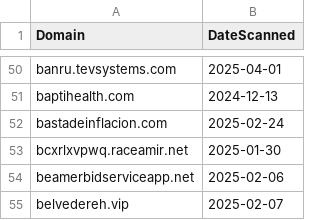
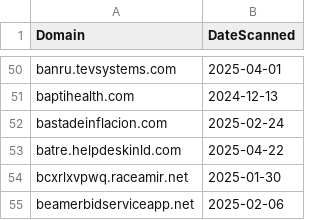
Before and after one commit to dbertho/ioc, a CSV file: sneaky2fa.csv, drawn as a sheet; only a part is shown, gaps mark what is left out; the shorter side is filled out with more unchanged rows; the diff names each change by its address in the sheet, - before the commit and + after, or states it on an @@ line.

Commit message:
Update Sneaky2FA IOC list

```diff
--- a/sneaky2fa.csv
+++ b/sneaky2fa.csv
+row 53: batre.helpdeskinld.com | 2025-04-22
```
